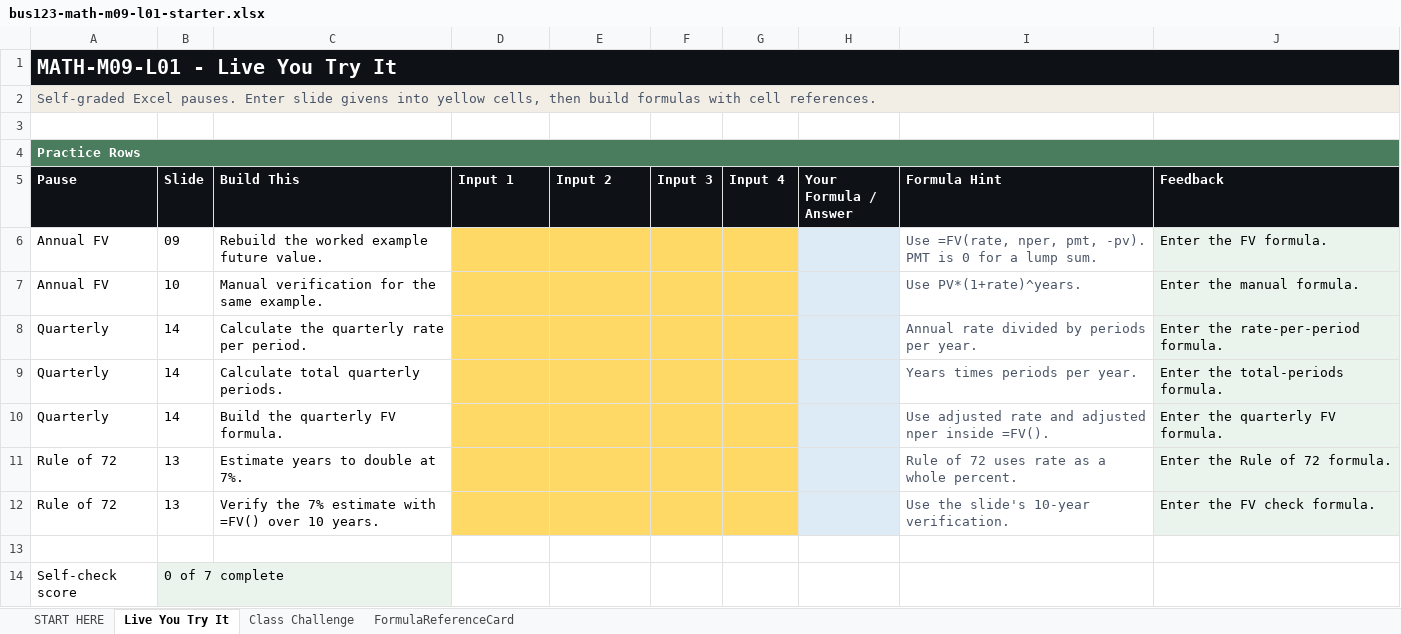
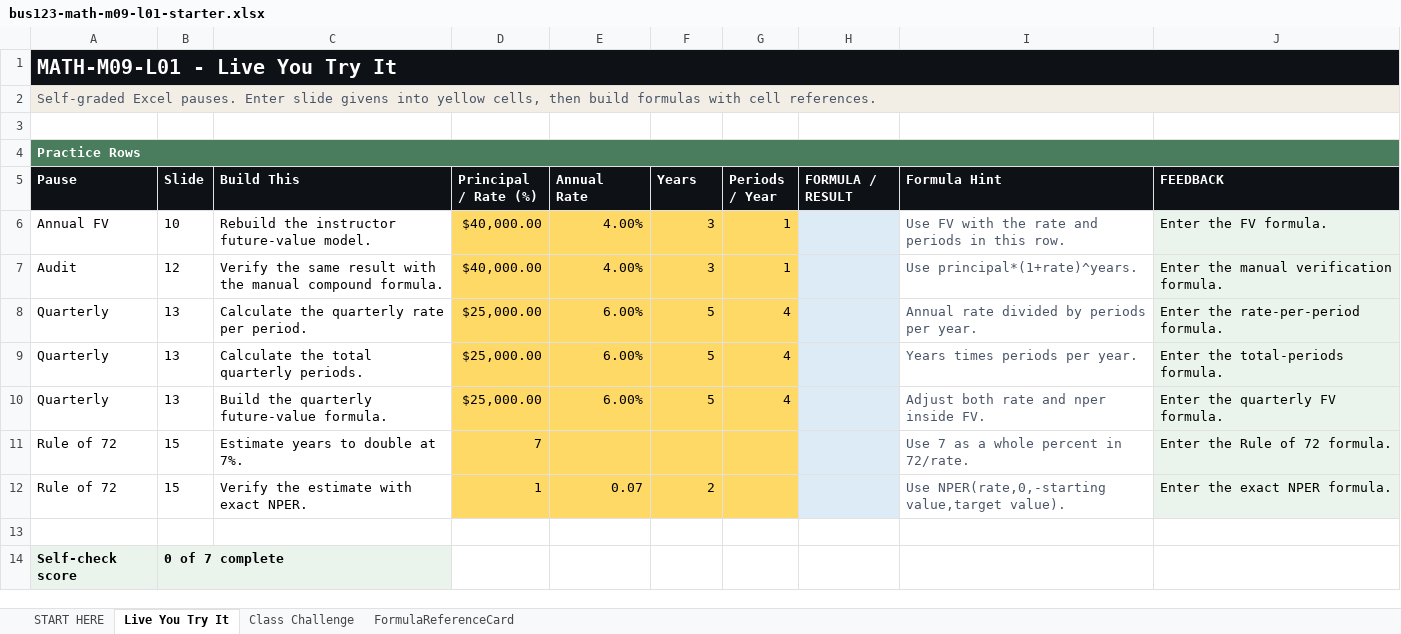
Before and after one commit to bevitts-design/BUS123-Solving-Business-Problems-with-Technology, an Excel workbook: MATH/M09/bus123-math-m09-l01-starter.xlsx, sheet Live You Try It, drawn as a sheet; values as stored, in another font and other column widths than the file's, no borders; conditional formats not drawn; removed rows and columns are numbered as before the commit, all else as after; the diff names each change by its address in the sheet, - before the commit and + after, or states it on an @@ line.

```diff
--- a/MATH/M09/bus123-math-m09-l01-starter.xlsx (sheet Live You Try It)
+++ b/MATH/M09/bus123-math-m09-l01-starter.xlsx (sheet Live You Try It)
-D5: Input 1
+D5: Principal / Rate (%)
-E5: Input 2
+E5: Annual Rate
-F5: Input 3
+F5: Years
-G5: Input 4
+G5: Periods / Year
-H5: Your Formula / Answer
+H5: FORMULA / RESULT
-J5: Feedback
+J5: FEEDBACK
-row 6: Annual FV | 09 | Rebuild the worked example future value. |  |  |  |  |  | Use =FV(rate, nper, pmt, -pv). PMT is 0 for a lump sum. | Enter the FV formula.
-C6 (Build This): Manual verification for the same example.
+C6 (Build This): Rebuild the instructor future-value model.
-D6 (Principal / Rate (%)): (empty)
+D6 (Principal / Rate (%)): $40,000.00
-E6 (Annual Rate): (empty)
+E6 (Annual Rate): 4.00%
-F6 (Years): (empty)
+F6 (Years): 3
-G6 (Periods / Year): (empty)
+G6 (Periods / Year): 1
-I6 (Formula Hint): Use PV*(1+rate)^years.
+I6 (Formula Hint): Use FV with the rate and periods in this row.
-J6 (FEEDBACK): Enter the manual formula.
+J6 (FEEDBACK): Enter the FV formula.
+row 7: Audit | 12 | Verify the same result with the manual compound formula. | $40,000.00 | 4.00% | 3 | 1 |  | Use principal*(1+rate)^years. | Enter the manual verification formula.
-B8:B10 (Slide): 14
+B8:B10 (Slide): 13
-D8:D10 (Principal / Rate (%)): (empty)
+D8:D10 (Principal / Rate (%)): $25,000.00
-E8:E10 (Annual Rate): (empty)
+E8:E10 (Annual Rate): 6.00%
-F8:F10 (Years): (empty)
+F8:F10 (Years): 5
-G8:G10 (Periods / Year): (empty)
+G8:G10 (Periods / Year): 4
-C9 (Build This): Calculate total quarterly periods.
+C9 (Build This): Calculate the total quarterly periods.
-C10 (Build This): Build the quarterly FV formula.
+C10 (Build This): Build the quarterly future-value formula.
-I10 (Formula Hint): Use adjusted rate and adjusted nper inside =FV().
+I10 (Formula Hint): Adjust both rate and nper inside FV.
-B11 (Slide): 13
+B11 (Slide): 15
-D11 (Principal / Rate (%)): (empty)
+D11 (Principal / Rate (%)): 7
-I11 (Formula Hint): Rule of 72 uses rate as a whole percent.
+I11 (Formula Hint): Use 7 as a whole percent in 72/rate.
-row 12: Rule of 72 | 13 | Verify the 7% estimate with =FV() over 10 years. |  |  |  |  |  | Use the slide's 10-year verification. | Enter the FV check formula.
+row 12: Rule of 72 | 15 | Verify the estimate with exact NPER. | 1 | 0.07 | 2 |  |  | Use NPER(rate,0,-starting value,target value). | Enter the exact NPER formula.
-A14 fill: none
+A14 fill: #EAF3EC
-A14:B14 bold: off
+A14:B14 bold: on
```
Also changed, not shown: sheet Class Challenge, sheet START HERE, sheet FormulaReferenceCard, formulas that keep their value, MATH/M09/bus123-math-m09-l02-starter.xlsx, 18 other files.
